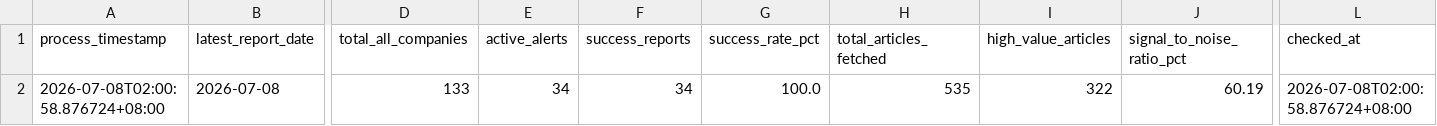
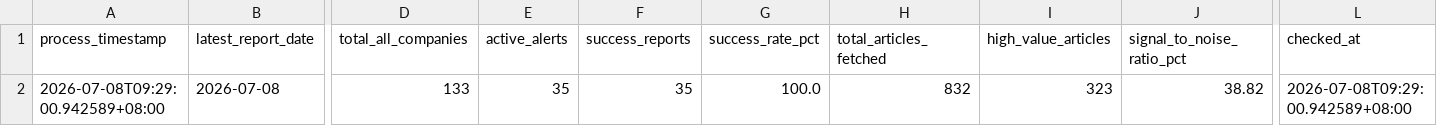
Before and after one commit to wenchiehlee-money/GoogleAlertManager, a CSV file: data/reports/google_alert_health_summary.csv, drawn as a sheet; only a part is shown, gaps mark what is left out; the diff names each change by its address in the sheet, - before the commit and + after, or states it on an @@ line.

```diff
--- a/data/reports/google_alert_health_summary.csv
+++ b/data/reports/google_alert_health_summary.csv
-A2 (process_timestamp): 2026-07-08T02:00:58.876724+08:00
+A2 (process_timestamp): 2026-07-08T09:29:00.942589+08:00
-E2 (active_alerts): 34
+E2 (active_alerts): 35
-F2 (success_reports): 34
+F2 (success_reports): 35
-H2 (total_articles_fetched): 535
+H2 (total_articles_fetched): 832
-I2 (high_value_articles): 322
+I2 (high_value_articles): 323
-J2 (signal_to_noise_ratio_pct): 60.19
+J2 (signal_to_noise_ratio_pct): 38.82
-L2 (checked_at): 2026-07-08T02:00:58.876724+08:00
+L2 (checked_at): 2026-07-08T09:29:00.942589+08:00
```
Also changed, not shown: 3 other files.
